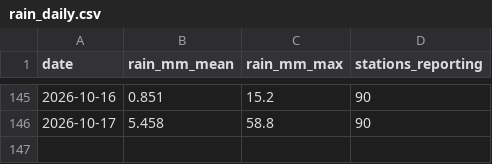
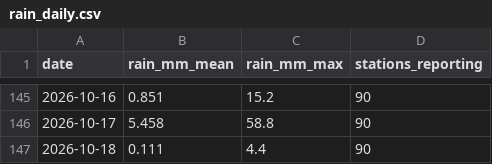
Before and after one commit to StanleySP-eng/EP0418-labs, a CSV file: docs/data/rain_daily.csv, drawn as a sheet; only a part is shown, gaps mark what is left out.

```diff
--- a/docs/data/rain_daily.csv
+++ b/docs/data/rain_daily.csv
@@ -146 +146,2 @@ date,rain_mm_mean,rain_mm_max,stations_reporting
 2026-10-17,5.458,58.8,90
+2026-10-18,0.111,4.4,90
```
Also changed, not shown: docs/data/taxi_hourly.csv.
